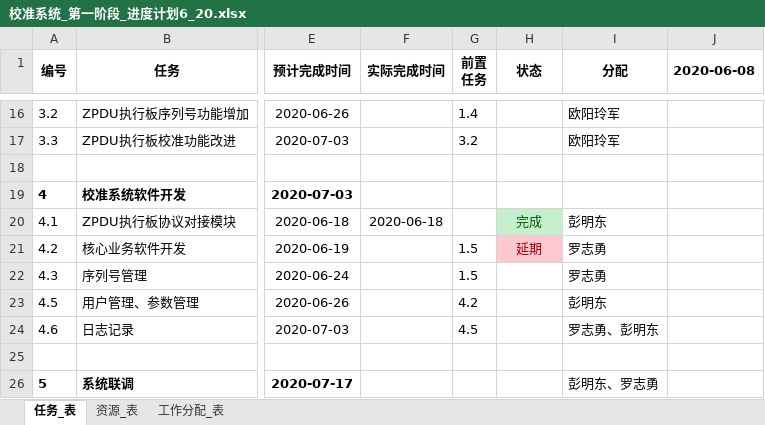
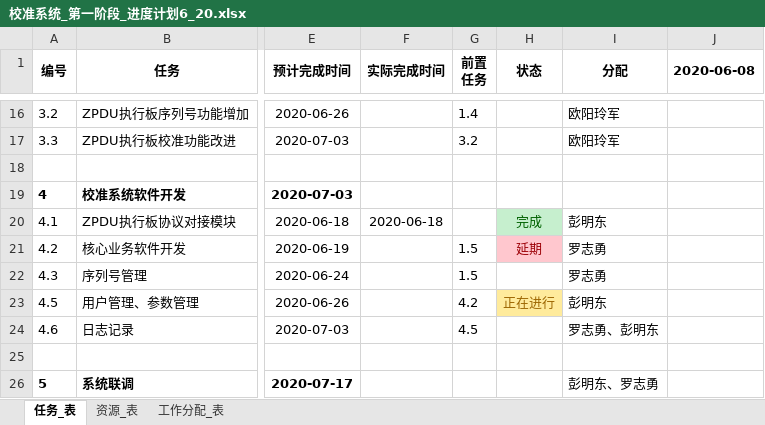
Before and after one commit to ChinaClever/PDU-CalibrateTool, an Excel workbook: 项目文档/管理计划/校准系统_第一阶段_进度计划6_20.xlsx, sheet 任务_表, drawn as a sheet; only a part is shown, gaps mark what is left out; values as stored, in another font and other column widths than the file's, no borders; charts and pictures not drawn; the diff names each change by its address in the sheet, - before the commit and + after, or states it on an @@ line.

```diff
--- a/项目文档/管理计划/校准系统_第一阶段_进度计划6_20.xlsx (sheet 任务_表)
+++ b/项目文档/管理计划/校准系统_第一阶段_进度计划6_20.xlsx (sheet 任务_表)
-H23 (状态): (empty)
+H23 (状态): 正在进行
-H23 fill: none
+H23 fill: #FFEB9C
```
Also changed, not shown: 6 other files.
